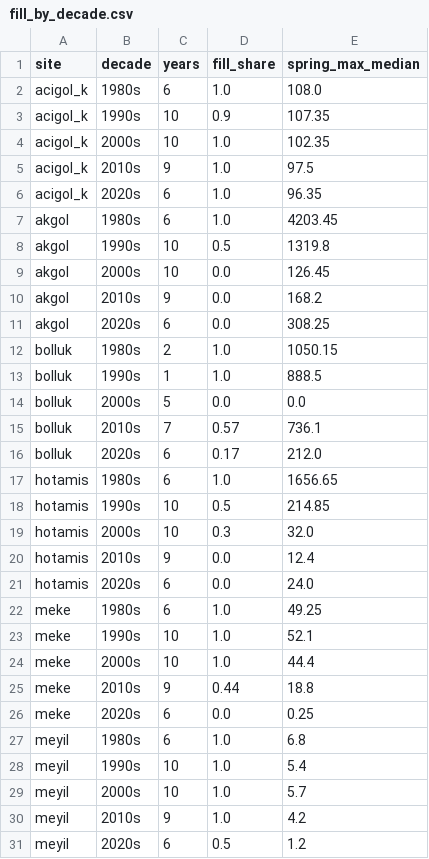
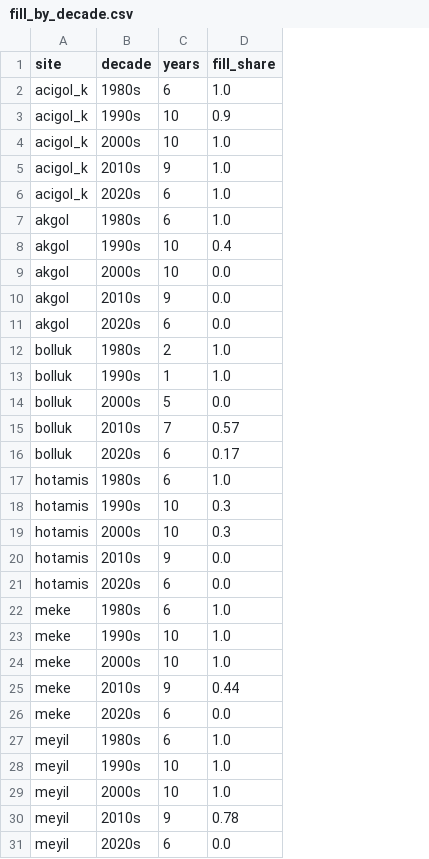
Before and after one commit to annefou/konya-wetlands-water-surface, a CSV file: results/fill_by_decade.csv, drawn as a sheet; the diff names each change by its address in the sheet, - before the commit and + after, or states it on an @@ line.

```diff
--- a/results/fill_by_decade.csv
+++ b/results/fill_by_decade.csv
-column E (spring_max_median), rows 2-31: 108.0 | 107.35 | 102.35 | 97.5 | 96.35 | 4203.45 | 1319.8 | 126.45 | 168.2 | 308.25 | 1050.15 | 888.5 | 0.0 | 736.1 | 212.0 | 1656.65 | 214.85 | 32.0 | 12.4 | 24.0 | 49.25 | 52.1 | 44.4 | 18.8 | 0.25 | 6.8 | 5.4 | 5.7 | 4.2 | 1.2
-D8 (fill_share): 0.5
+D8 (fill_share): 0.4
-D18 (fill_share): 0.5
+D18 (fill_share): 0.3
-D30 (fill_share): 1.0
+D30 (fill_share): 0.78
-D31 (fill_share): 0.5
+D31 (fill_share): 0.0
```
Also changed, not shown: results/site_years.csv, 4 other files.
